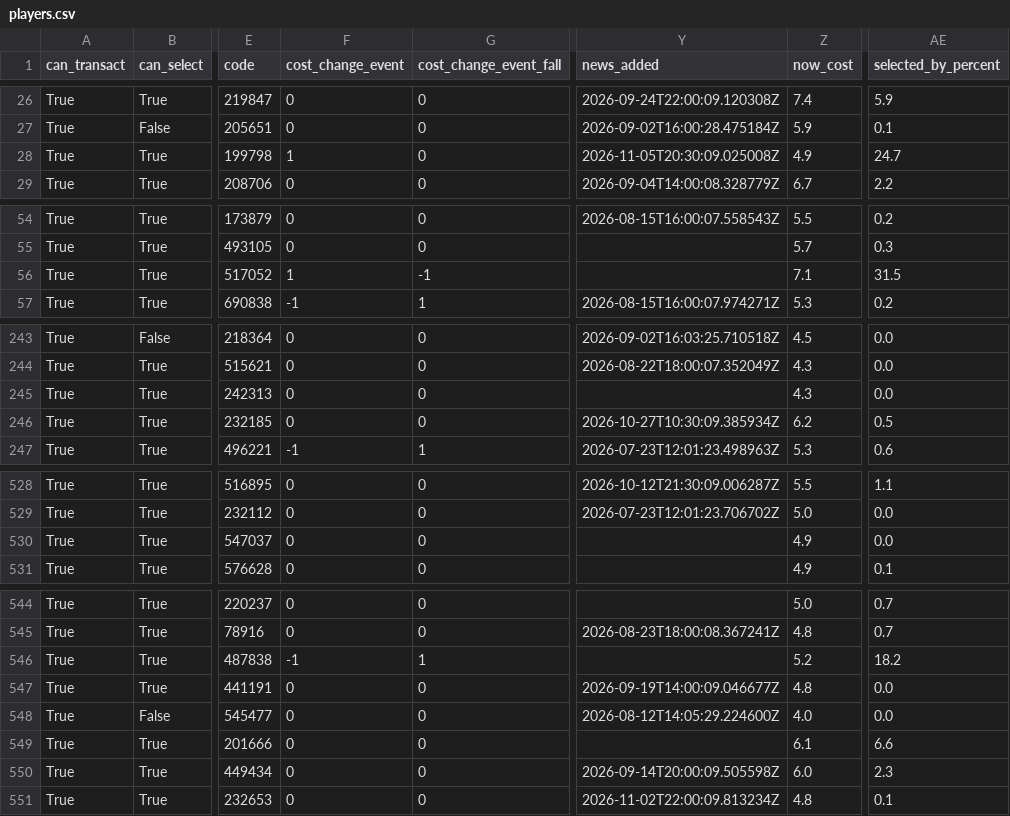
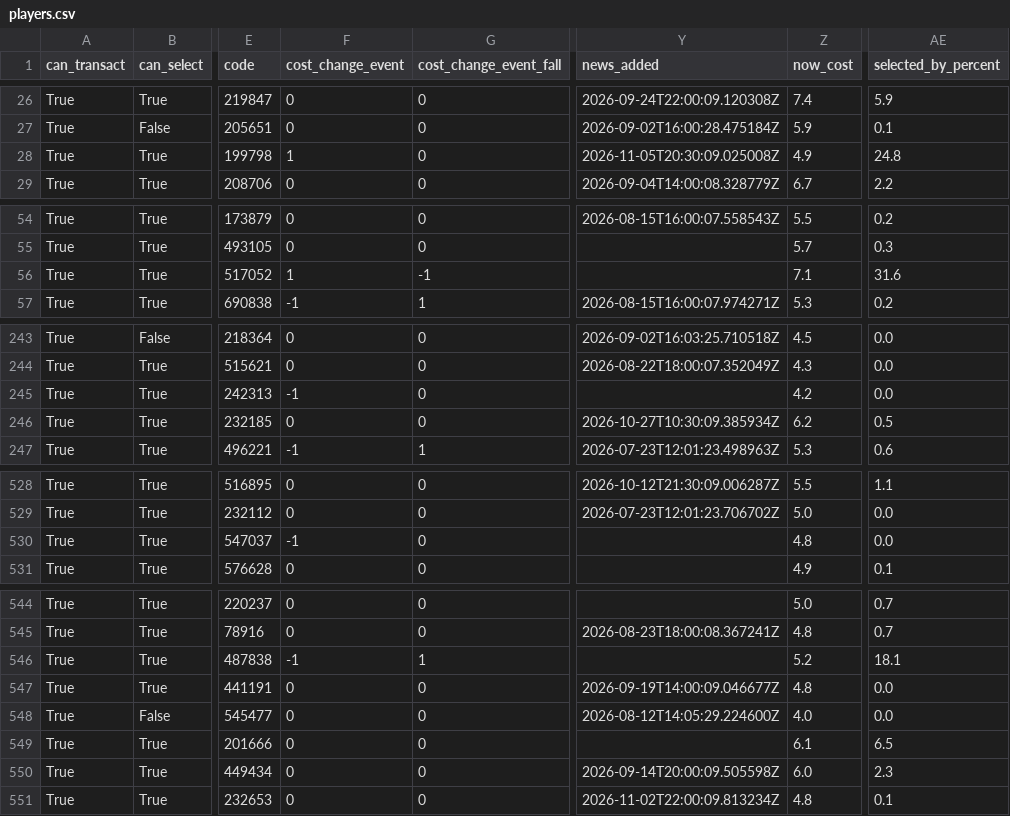
Before and after one commit to arlind55/fplproject, a CSV file: data/current/players.csv, drawn as a sheet; only a part is shown, gaps mark what is left out; the diff covers the shown part only; the diff names each change by its address in the sheet, - before the commit and + after, or states it on an @@ line.

```diff
--- a/data/current/players.csv
+++ b/data/current/players.csv
-AE28 (selected_by_percent): 24.7
+AE28 (selected_by_percent): 24.8
-AE56 (selected_by_percent): 31.5
+AE56 (selected_by_percent): 31.6
-F245 (cost_change_event): 0
+F245 (cost_change_event): -1
-Z245 (now_cost): 4.3
+Z245 (now_cost): 4.2
-F530 (cost_change_event): 0
+F530 (cost_change_event): -1
-Z530 (now_cost): 4.9
+Z530 (now_cost): 4.8
-AE546 (selected_by_percent): 18.2
+AE546 (selected_by_percent): 18.1
-AE549 (selected_by_percent): 6.6
+AE549 (selected_by_percent): 6.5
```
Also changed, not shown: 29 edited cells elsewhere in this file, data/current/captains.csv, data/current/projections.csv, 9 other files.
